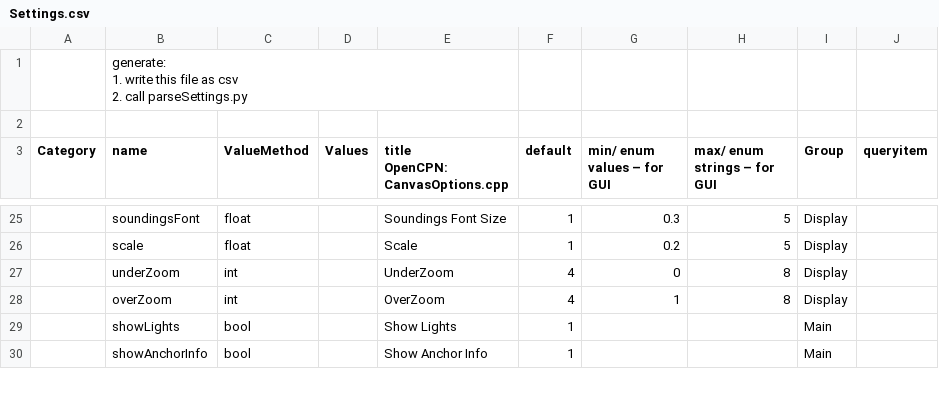
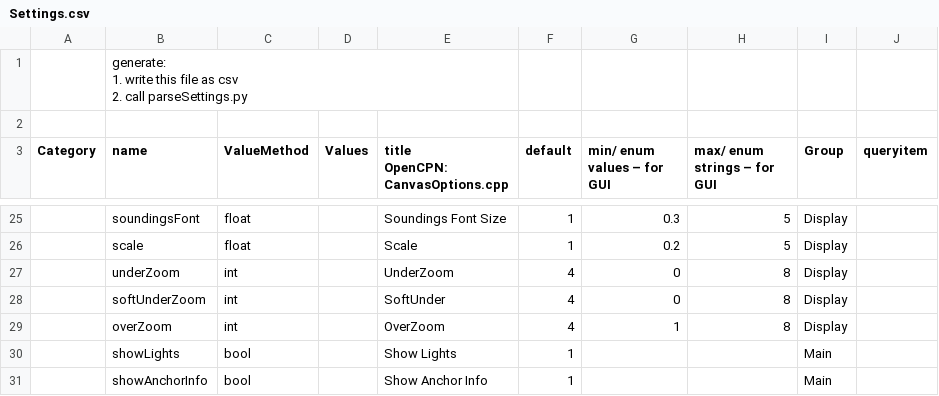
Before and after one commit to wellenvogel/ochartsng, a CSV file: provider/settings/Settings.csv, drawn as a sheet; only a part is shown, gaps mark what is left out; the diff names each change by its address in the sheet, - before the commit and + after, or states it on an @@ line.

Commit message:
intermediate: soft under zoom

```diff
--- a/provider/settings/Settings.csv
+++ b/provider/settings/Settings.csv
+row 28:  | softUnderZoom | int |  | SoftUnder | 4 | 0 | 8 | Display
```
Also changed, not shown: 8 other files.
